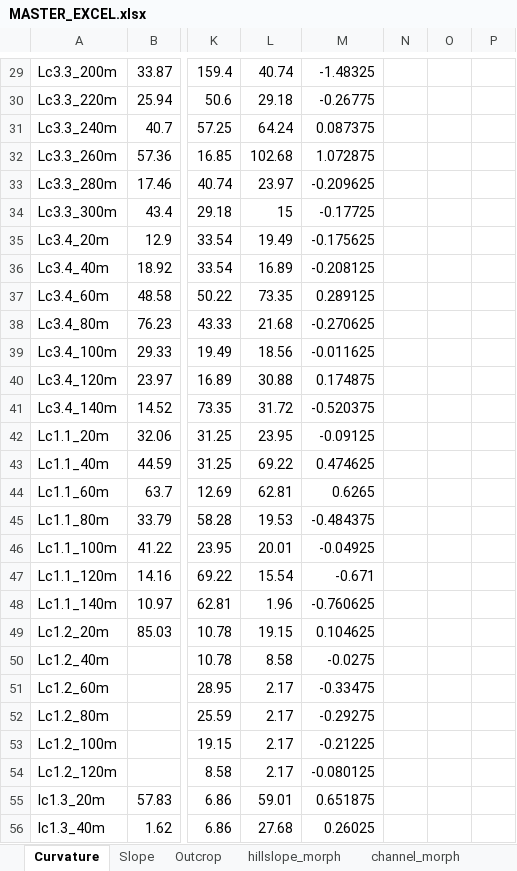
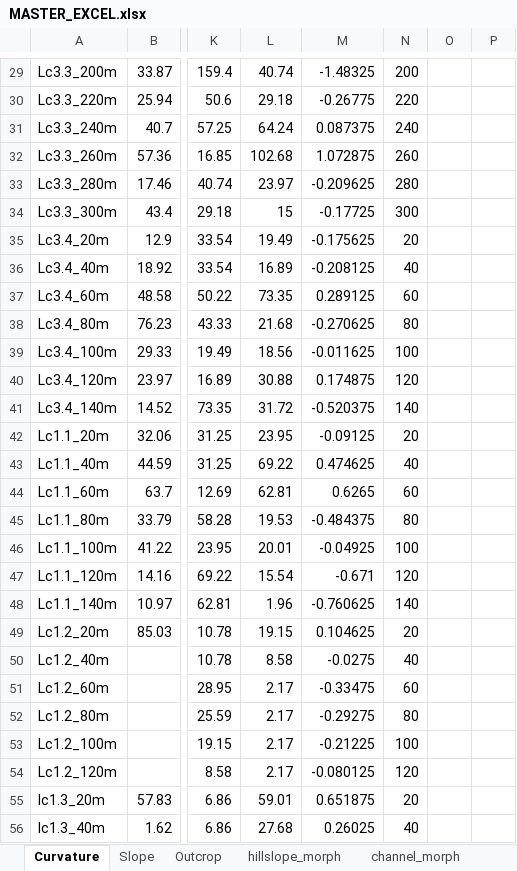
Before and after one commit to y05emite-sam/hillslope-project, an Excel workbook: data/MASTER_EXCEL.xlsx, sheet Curvature, drawn as a sheet; only a part is shown, gaps mark what is left out; values as stored, in another font and other column widths than the file's, no borders; the diff covers the shown part only; the diff names each change by its address in the sheet, - before the commit and + after, or states it on an @@ line.

```diff
--- a/data/MASTER_EXCEL.xlsx (sheet Curvature)
+++ b/data/MASTER_EXCEL.xlsx (sheet Curvature)
-N29: (empty)
+N29: 200
-N30: (empty)
+N30: 220
-N31: (empty)
+N31: 240
-N32: (empty)
+N32: 260
-N33: (empty)
+N33: 280
-N34: (empty)
+N34: 300
-N35: (empty)
+N35: 20
-N36: (empty)
+N36: 40
-N37: (empty)
+N37: 60
-N38: (empty)
+N38: 80
-N39: (empty)
+N39: 100
-N40: (empty)
+N40: 120
-N41: (empty)
+N41: 140
-N42: (empty)
+N42: 20
-N43: (empty)
+N43: 40
-N44: (empty)
+N44: 60
-N45: (empty)
+N45: 80
-N46: (empty)
+N46: 100
-N47: (empty)
+N47: 120
-N48: (empty)
+N48: 140
-N49: (empty)
+N49: 20
-N50: (empty)
+N50: 40
-N51: (empty)
+N51: 60
-N52: (empty)
+N52: 80
-N53: (empty)
+N53: 100
-N54: (empty)
+N54: 120
-N55: (empty)
+N55: 20
-N56: (empty)
+N56: 40
```
Also changed, not shown: 50 edited cells elsewhere in this sheet, data/soilpit_data.xlsx.
